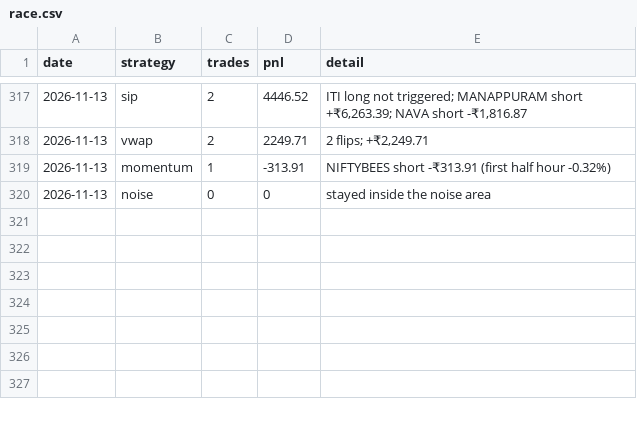
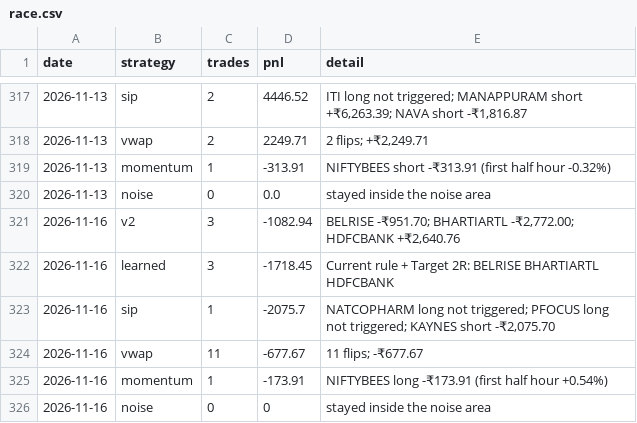
Before and after one commit to Adit0396/AlgoTrading, a CSV file: forward-test-data-india/review/race.csv, drawn as a sheet; only a part is shown, gaps mark what is left out.

```diff
--- a/forward-test-data-india/review/race.csv
+++ b/forward-test-data-india/review/race.csv
@@ -319,2 +319,8 @@ date,strategy,trades,pnl,detail
 2026-11-13,momentum,1,-313.91,NIFTYBEES short -₹313.91 (first half hour -0.32%)
-2026-11-13,noise,0,0,stayed inside the noise area
+2026-11-13,noise,0,0.0,stayed inside the noise area
+2026-11-16,v2,3,-1082.94,"BELRISE -₹951.70; BHARTIARTL -₹2,772.00; HDFCBANK +₹2,640.76"
+2026-11-16,learned,3,-1718.45,Current rule + Target 2R: BELRISE BHARTIARTL HDFCBANK
+2026-11-16,sip,1,-2075.7,"NATCOPHARM long not triggered; PFOCUS long not triggered; KAYNES short -₹2,075.70"
+2026-11-16,vwap,11,-677.67,11 flips; -₹677.67
+2026-11-16,momentum,1,-173.91,NIFTYBEES long -₹173.91 (first half hour +0.54%)
+2026-11-16,noise,0,0,stayed inside the noise area
```
Also changed, not shown: forward-test-data-india/review/candidates.csv, forward-test-data-india/review/learned.csv, 13 other files.
